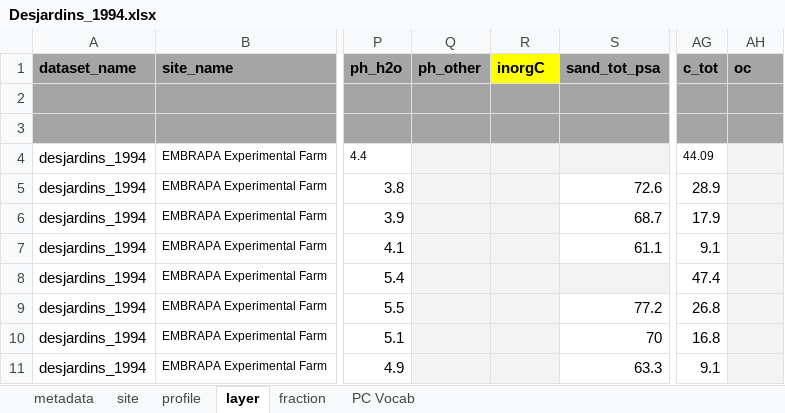
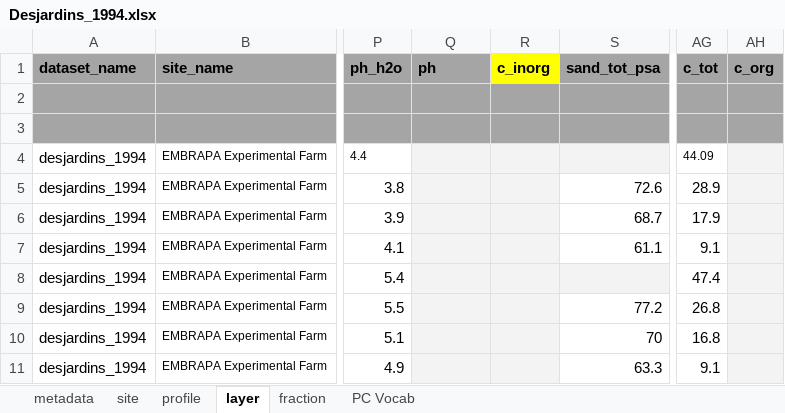
Before and after one commit to powellcenter-soilcarbon/soilcarbon, an Excel workbook: data_files/Desjardins_1994.xlsx, sheet layer, drawn as a sheet; only a part is shown, gaps mark what is left out; values as stored, in another font and other column widths than the file's, no borders; the diff names each change by its address in the sheet, - before the commit and + after, or states it on an @@ line.

```diff
--- a/data_files/Desjardins_1994.xlsx (sheet layer)
+++ b/data_files/Desjardins_1994.xlsx (sheet layer)
-Q1: ph_other
+Q1: ph
-R1: inorgC
+R1: c_inorg
-AH1: oc
+AH1: c_org
```
Also changed, not shown: sheet site, sheet fraction, data_files/Baisden_2002.xlsx, data_files/Berhe 2012.xlsx, 6 other files.
